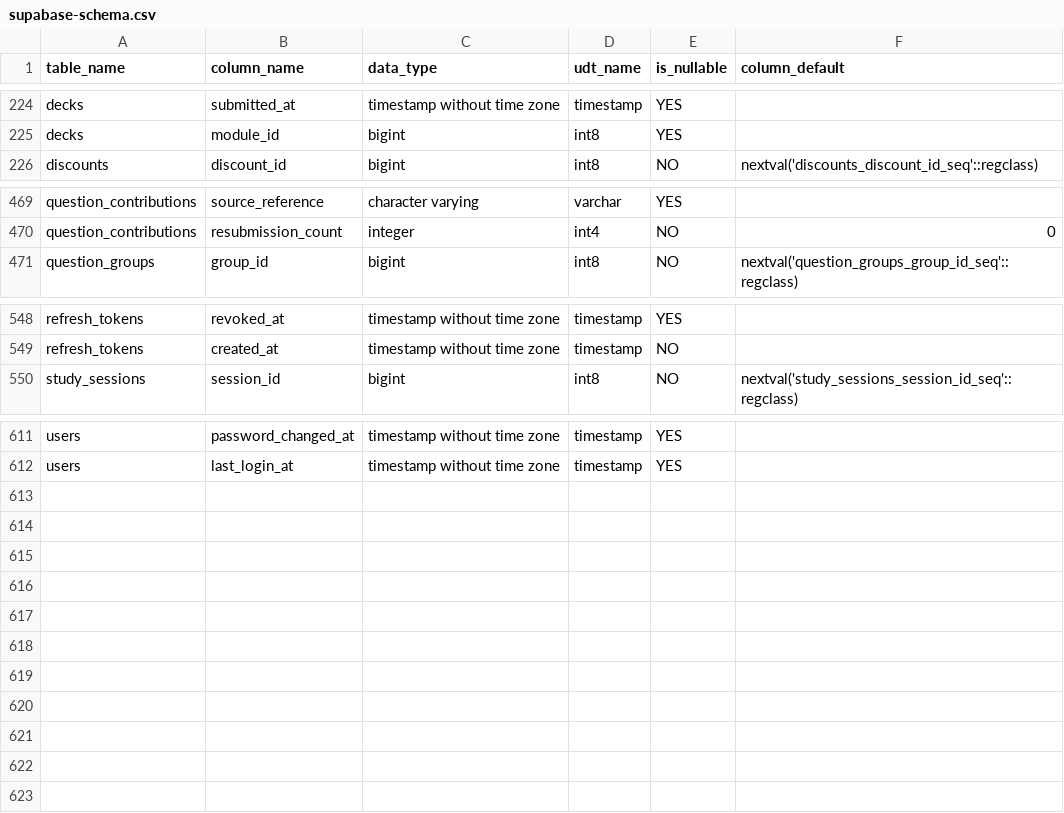
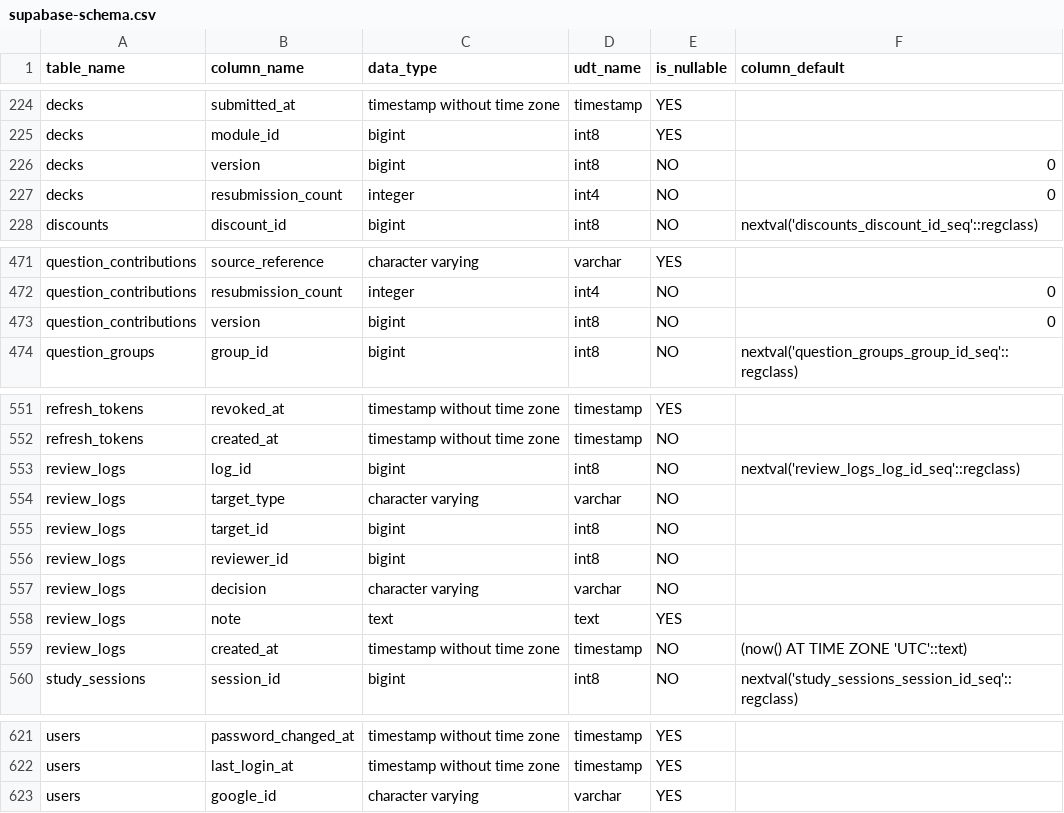
Before and after one commit to NamNNG01/FA26_SEP490-G77, a CSV file: BE/docs/db/supabase-schema.csv, drawn as a sheet; only a part is shown, gaps mark what is left out.

Commit message:
fix (review) : practice exam

```diff
--- a/BE/docs/db/supabase-schema.csv
+++ b/BE/docs/db/supabase-schema.csv
@@ -225,2 +225,4 @@ table_name,column_name,data_type,udt_name,is_nullable,column_default
 "decks","module_id","bigint","int8","YES",""
+"decks","version","bigint","int8","NO","0"
+"decks","resubmission_count","integer","int4","NO","0"
 "discounts","discount_id","bigint","int8","NO","nextval('discounts_discount_id_seq'::regclass)"
@@ -470,2 +472,3 @@ table_name,column_name,data_type,udt_name,is_nullable,column_default
 "question_contributions","resubmission_count","integer","int4","NO","0"
+"question_contributions","version","bigint","int8","NO","0"
 "question_groups","group_id","bigint","int8","NO","nextval('question_groups_group_id_seq'::regclass)"
@@ -549,2 +552,9 @@ table_name,column_name,data_type,udt_name,is_nullable,column_default
 "refresh_tokens","created_at","timestamp without time zone","timestamp","NO",""
+"review_logs","log_id","bigint","int8","NO","nextval('review_logs_log_id_seq'::regclass)"
+"review_logs","target_type","character varying","varchar","NO",""
+"review_logs","target_id","bigint","int8","NO",""
+"review_logs","reviewer_id","bigint","int8","NO",""
+"review_logs","decision","character varying","varchar","NO",""
+"review_logs","note","text","text","YES",""
+"review_logs","created_at","timestamp without time zone","timestamp","NO","(now() AT TIME ZONE 'UTC'::text)"
 "study_sessions","session_id","bigint","int8","NO","nextval('study_sessions_session_id_seq'::regclass)"
@@ -612 +622,2 @@ table_name,column_name,data_type,udt_name,is_nullable,column_default
 "users","last_login_at","timestamp without time zone","timestamp","YES",""
+"users","google_id","character varying","varchar","YES",""
```
Also changed, not shown: 8 other files.
